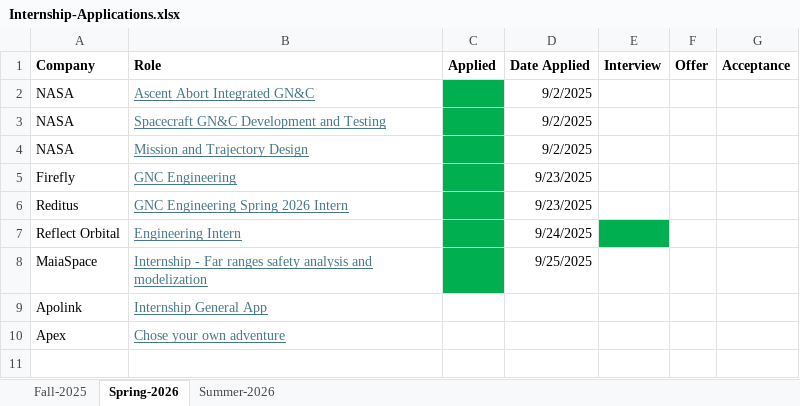
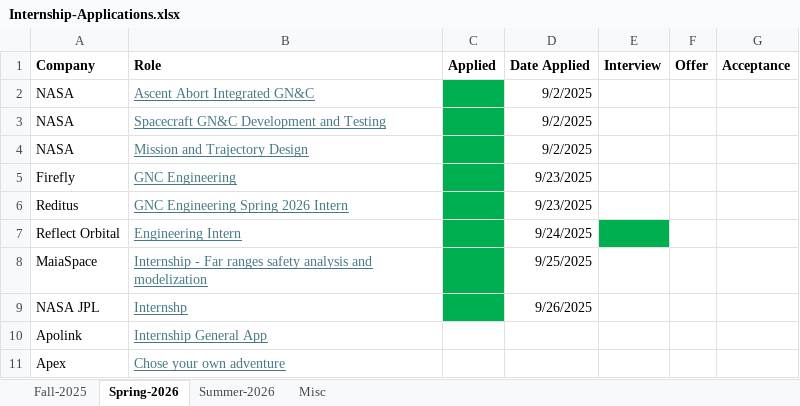
Before and after one commit to ScottNguyen8901/Scott-Nguyen-Repo, an Excel workbook: Professional/1-Internship-Applications/Internship-Applications.xlsx, sheet Spring-2026, drawn as a sheet; values as stored, in another font and other column widths than the file's, no borders; the diff names each change by its address in the sheet, - before the commit and + after, or states it on an @@ line.

```diff
--- a/Professional/1-Internship-Applications/Internship-Applications.xlsx (sheet Spring-2026)
+++ b/Professional/1-Internship-Applications/Internship-Applications.xlsx (sheet Spring-2026)
+sheet tab: Misc
+row 9: NASA JPL | Internshp |  | 9/26/2025
```
Also changed, not shown: sheet Summer-2026, 1 other file.
